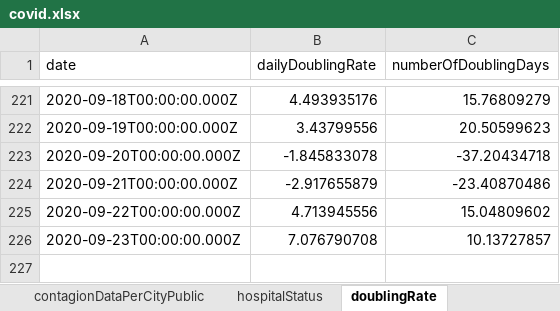
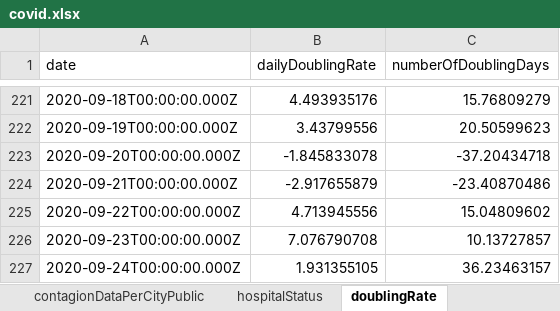
Before and after one commit to erasta/CovidDataIsrael, an Excel workbook: out/covid.xlsx, sheet doublingRate, drawn as a sheet; only a part is shown, gaps mark what is left out; values as stored, in another font and other column widths than the file's, no borders; the diff names each change by its address in the sheet, - before the commit and + after, or states it on an @@ line.

```diff
--- a/out/covid.xlsx (sheet doublingRate)
+++ b/out/covid.xlsx (sheet doublingRate)
+row 227: 2020-09-24T00:00:00.000Z | 1.931355105 | 36.23463157
```
Also changed, not shown: sheet sickPerDateTwoDays, 3 other files.
